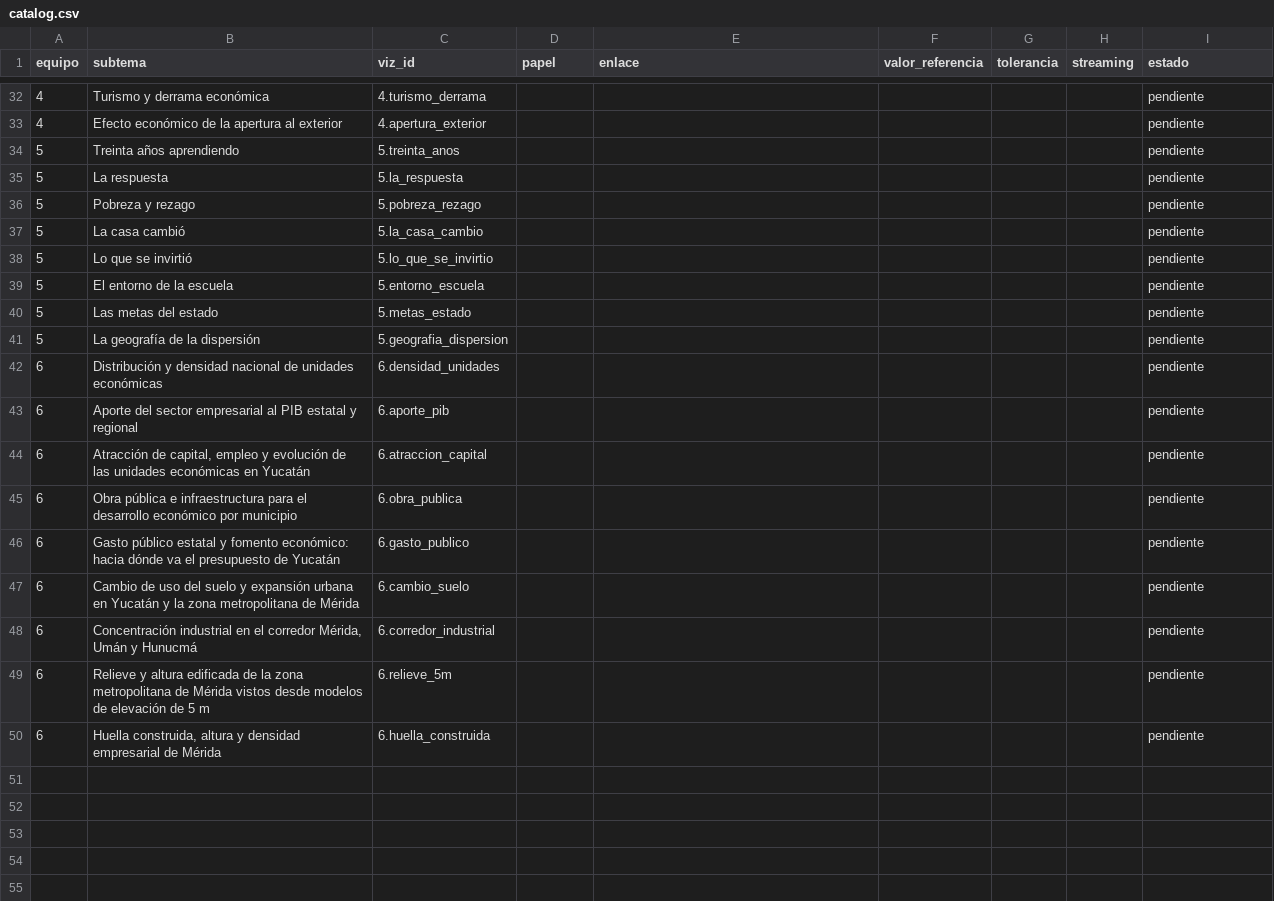
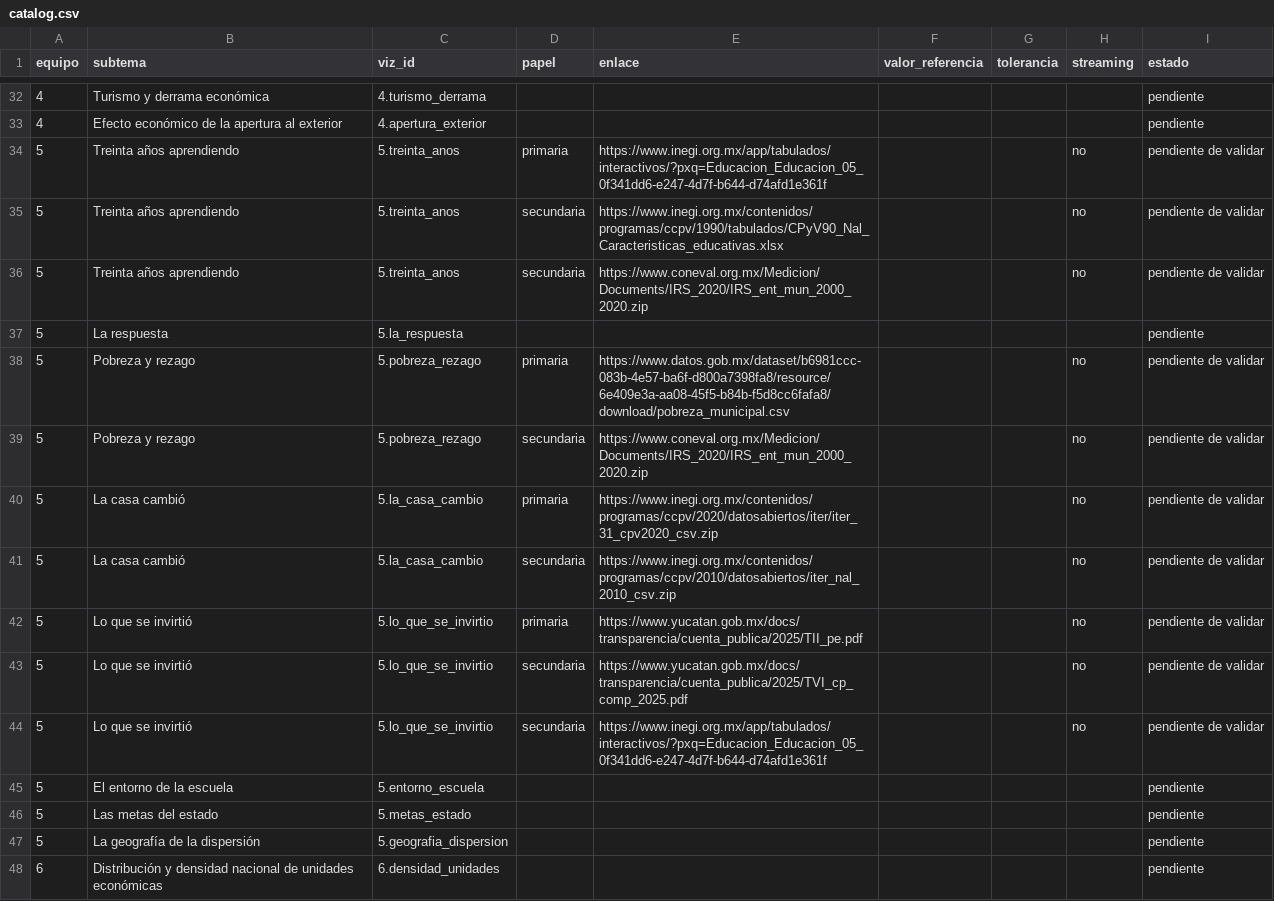
Before and after one commit to Sarita9115/ebook_vis, a CSV file: catalog/catalog.csv, drawn as a sheet; only a part is shown, gaps mark what is left out; the shorter side is filled out with more unchanged rows.

Commit message:
Equipo 5: DAG, pipelines medallion y figuras

```diff
--- a/catalog/catalog.csv
+++ b/catalog/catalog.csv
@@ -33,7 +33,13 @@ equipo,subtema,viz_id,papel,enlace,valor_referencia,tolerancia,streaming,estado
 4,"Efecto económico de la apertura al exterior",4.apertura_exterior,,,,,,pendiente
-5,"Treinta años aprendiendo",5.treinta_anos,,,,,,pendiente
+5,Treinta años aprendiendo,5.treinta_anos,primaria,https://www.inegi.org.mx/app/tabulados/interactivos/?pxq=Educacion_Educacion_05_0f341dd6-e247-4d7f-b644-d74afd1e361f,,,no,pendiente de validar
+5,Treinta años aprendiendo,5.treinta_anos,secundaria,https://www.inegi.org.mx/contenidos/programas/ccpv/1990/tabulados/CPyV90_Nal_Caracteristicas_educativas.xlsx,,,no,pendiente de validar
+5,Treinta años aprendiendo,5.treinta_anos,secundaria,https://www.coneval.org.mx/Medicion/Documents/IRS_2020/IRS_ent_mun_2000_2020.zip,,,no,pendiente de validar
 5,"La respuesta",5.la_respuesta,,,,,,pendiente
-5,"Pobreza y rezago",5.pobreza_rezago,,,,,,pendiente
-5,"La casa cambió",5.la_casa_cambio,,,,,,pendiente
-5,"Lo que se invirtió",5.lo_que_se_invirtio,,,,,,pendiente
+5,Pobreza y rezago,5.pobreza_rezago,primaria,https://www.datos.gob.mx/dataset/b6981ccc-083b-4e57-ba6f-d800a7398fa8/resource/6e409e3a-aa08-45f5-b84b-f5d8cc6fafa8/download/pobreza_municipal.csv,,,no,pendiente de validar
+5,Pobreza y rezago,5.pobreza_rezago,secundaria,https://www.coneval.org.mx/Medicion/Documents/IRS_2020/IRS_ent_mun_2000_2020.zip,,,no,pendiente de validar
+5,La casa cambió,5.la_casa_cambio,primaria,https://www.inegi.org.mx/contenidos/programas/ccpv/2020/datosabiertos/iter/iter_31_cpv2020_csv.zip,,,no,pendiente de validar
+5,La casa cambió,5.la_casa_cambio,secundaria,https://www.inegi.org.mx/contenidos/programas/ccpv/2010/datosabiertos/iter_nal_2010_csv.zip,,,no,pendiente de validar
+5,Lo que se invirtió,5.lo_que_se_invirtio,primaria,https://www.yucatan.gob.mx/docs/transparencia/cuenta_publica/2025/TII_pe.pdf,,,no,pendiente de validar
+5,Lo que se invirtió,5.lo_que_se_invirtio,secundaria,https://www.yucatan.gob.mx/docs/transparencia/cuenta_publica/2025/TVI_cp_comp_2025.pdf,,,no,pendiente de validar
+5,Lo que se invirtió,5.lo_que_se_invirtio,secundaria,https://www.inegi.org.mx/app/tabulados/interactivos/?pxq=Educacion_Educacion_05_0f341dd6-e247-4d7f-b644-d74afd1e361f,,,no,pendiente de validar
 5,"El entorno de la escuela",5.entorno_escuela,,,,,,pendiente
```
Also changed, not shown: 10 other files.
